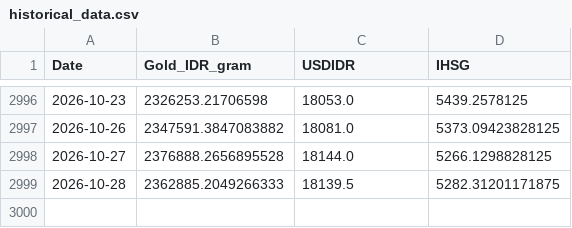
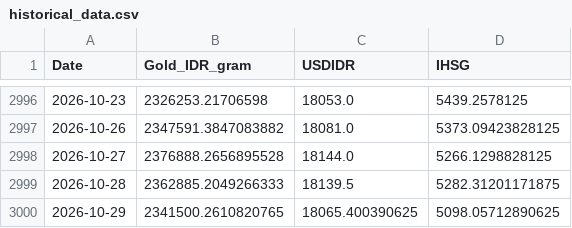
Before and after one commit to shabiharf/goldpriceforecasting-DeepLearning, a CSV file: data/historical_data.csv, drawn as a sheet; only a part is shown, gaps mark what is left out; the diff names each change by its address in the sheet, - before the commit and + after, or states it on an @@ line.

```diff
--- a/data/historical_data.csv
+++ b/data/historical_data.csv
+row 3000: 2026-10-29 | 2341500.2610820765 | 18065.400390625 | 5098.05712890625
```
